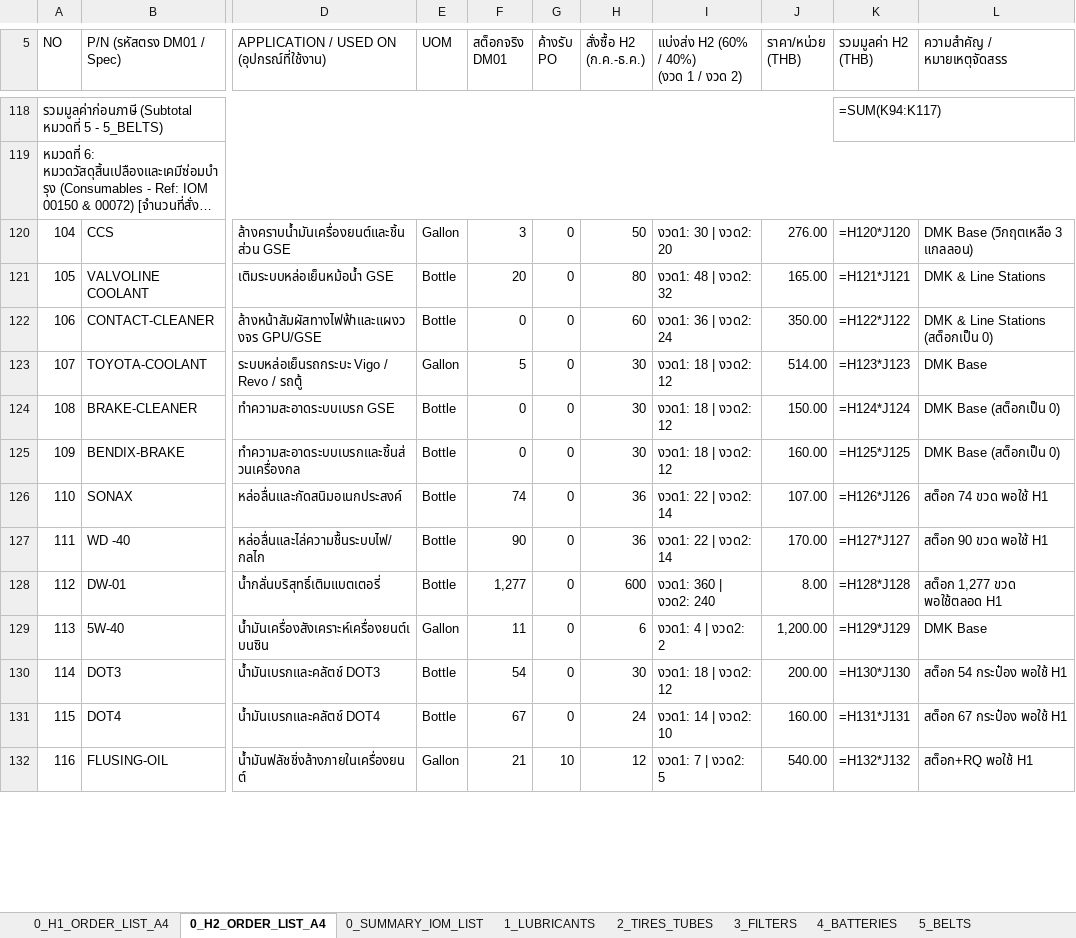
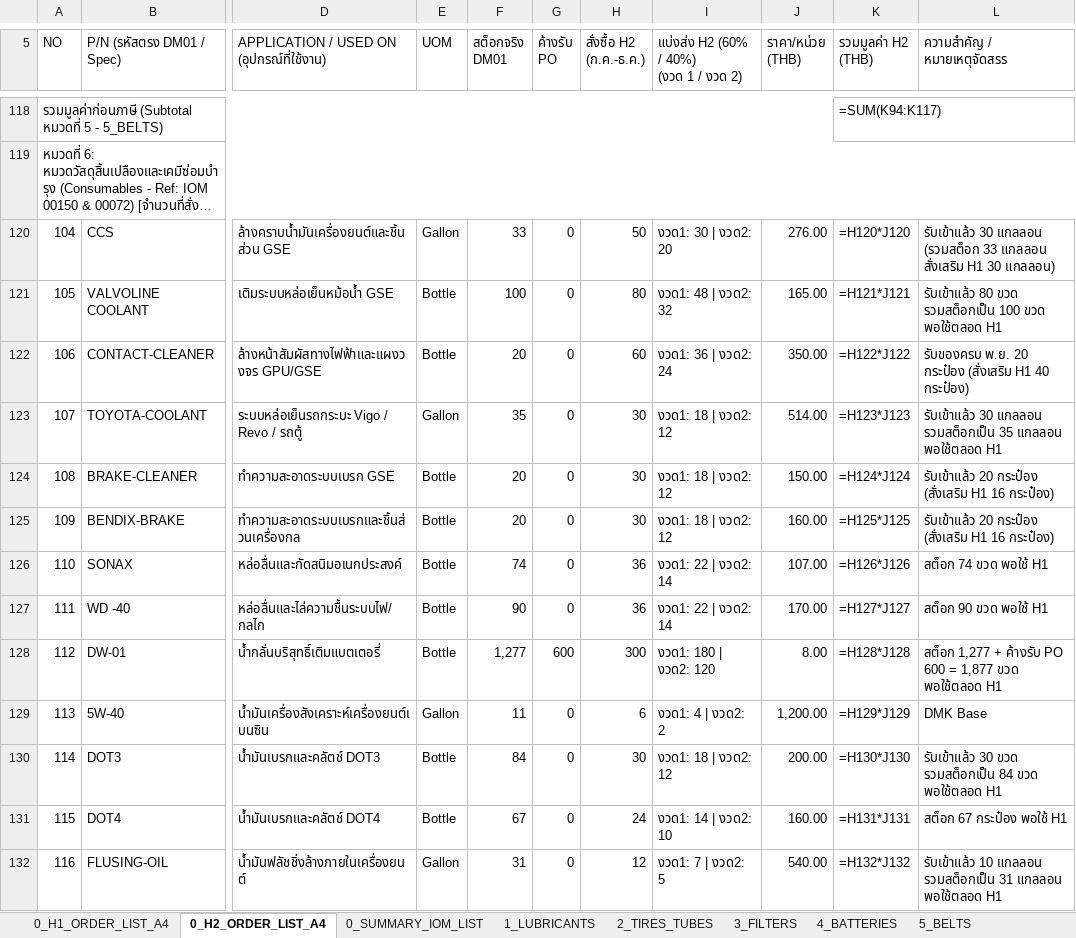
Before and after one commit to JackSleep10/RequestStockFor1Year, an Excel workbook: Order_Spec_List_2027_GSE.xlsx, sheet 0_H2_ORDER_LIST_A4, drawn as a sheet; only a part is shown, gaps mark what is left out; long unchanged cells end in …; values as stored, in another font and other column widths than the file's, no cell formats; formulas without a stored value are shown as written; the diff covers the shown part only; the diff names each change by its address in the sheet, - before the commit and + after, or states it on an @@ line.

Commit message:
feat: update 2027 GSE procurement plan from Nov 16 RQs (ORDER/Deliver in Nov/OPEN/HOLD/CANCEL) and log auto-push rule in README.md

```diff
--- a/Order_Spec_List_2027_GSE.xlsx (sheet 0_H2_ORDER_LIST_A4)
+++ b/Order_Spec_List_2027_GSE.xlsx (sheet 0_H2_ORDER_LIST_A4)
-F120 (สต็อกจริง DM01): 3
+F120 (สต็อกจริง DM01): 33
-L120 (ความสำคัญ / หมายเหตุจัดสรร): DMK Base (วิกฤตเหลือ 3 แกลลอน)
+L120 (ความสำคัญ / หมายเหตุจัดสรร): รับเข้าแล้ว 30 แกลลอน (รวมสต็อก 33 แกลลอน สั่งเสริม H1 30 แกลลอน)
-F121 (สต็อกจริง DM01): 20
+F121 (สต็อกจริง DM01): 100
-L121 (ความสำคัญ / หมายเหตุจัดสรร): DMK & Line Stations
+L121 (ความสำคัญ / หมายเหตุจัดสรร): รับเข้าแล้ว 80 ขวด รวมสต็อกเป็น 100 ขวด พอใช้ตลอด H1
-F122 (สต็อกจริง DM01): 0
+F122 (สต็อกจริง DM01): 20
-L122 (ความสำคัญ / หมายเหตุจัดสรร): DMK & Line Stations (สต็อกเป็น 0)
+L122 (ความสำคัญ / หมายเหตุจัดสรร): รับของครบ พ.ย. 20 กระป๋อง (สั่งเสริม H1 40 กระป๋อง)
-F123 (สต็อกจริง DM01): 5
+F123 (สต็อกจริง DM01): 35
-L123 (ความสำคัญ / หมายเหตุจัดสรร): DMK Base
+L123 (ความสำคัญ / หมายเหตุจัดสรร): รับเข้าแล้ว 30 แกลลอน รวมสต็อกเป็น 35 แกลลอน พอใช้ตลอด H1
-F124:F125 (สต็อกจริง DM01): 0
+F124:F125 (สต็อกจริง DM01): 20
-L124:L125 (ความสำคัญ / หมายเหตุจัดสรร): DMK Base (สต็อกเป็น 0)
+L124:L125 (ความสำคัญ / หมายเหตุจัดสรร): รับเข้าแล้ว 20 กระป๋อง (สั่งเสริม H1 16 กระป๋อง)
-G128 (ค้างรับ PO): 0
+G128 (ค้างรับ PO): 600
-H128 (สั่งซื้อ H2 (ก.ค.-ธ.ค.)): 600
+H128 (สั่งซื้อ H2 (ก.ค.-ธ.ค.)): 300
-I128: งวด1: 360 | งวด2: 240
+I128: งวด1: 180 | งวด2: 120
-L128 (ความสำคัญ / หมายเหตุจัดสรร): สต็อก 1,277 ขวด พอใช้ตลอด H1
+L128 (ความสำคัญ / หมายเหตุจัดสรร): สต็อก 1,277 + ค้างรับ PO 600 = 1,877 ขวด พอใช้ตลอด H1
-F130 (สต็อกจริง DM01): 54
+F130 (สต็อกจริง DM01): 84
-L130 (ความสำคัญ / หมายเหตุจัดสรร): สต็อก 54 กระป๋อง พอใช้ H1
+L130 (ความสำคัญ / หมายเหตุจัดสรร): รับเข้าแล้ว 30 ขวด รวมสต็อกเป็น 84 ขวด พอใช้ตลอด H1
-F132 (สต็อกจริง DM01): 21
+F132 (สต็อกจริง DM01): 31
-G132 (ค้างรับ PO): 10
+G132 (ค้างรับ PO): 0
-L132 (ความสำคัญ / หมายเหตุจัดสรร): สต็อก+RQ พอใช้ H1
+L132 (ความสำคัญ / หมายเหตุจัดสรร): รับเข้าแล้ว 10 แกลลอน รวมสต็อกเป็น 31 แกลลอน พอใช้ตลอด H1
```
Also changed, not shown: 210 edited cells elsewhere in this sheet, sheet 0_H1_ORDER_LIST_A4, sheet 2_TIRES_TUBES, sheet 6_CONSUMABLES, sheet 3_FILTERS, sheet 7_PAINTING, sheet 11_NON_DM01_SPECIAL, 8 more sheets, cell formats, Master_Procurement_Plan_2027_GSE.xlsx, Order_Spec_List_2027_H1_FirstHalf_A4.xlsx, 10 other files.
